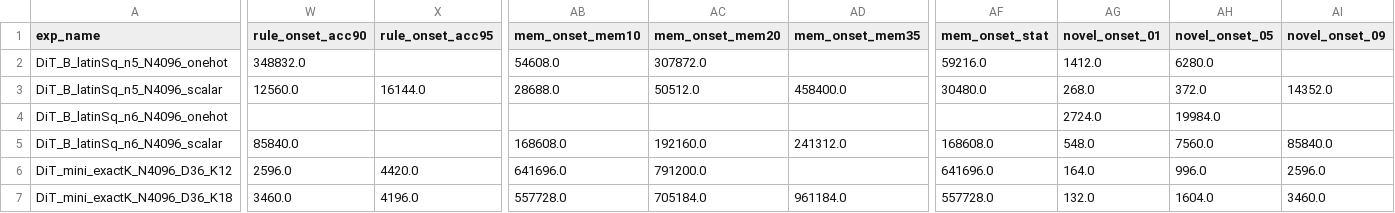
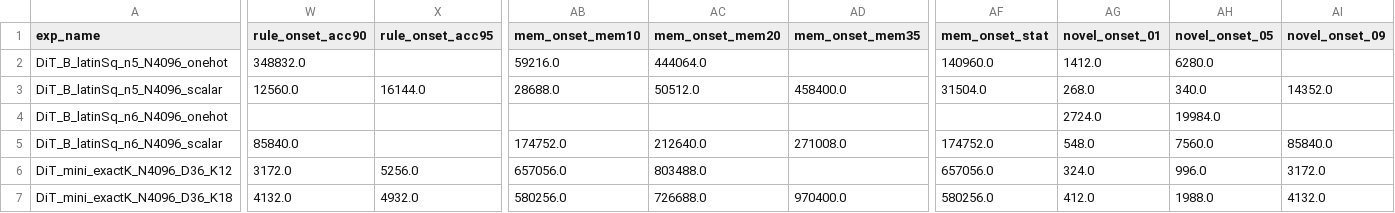
Before and after one commit to Animadversio/DiffusionAttnConsistency, a CSV file: outputs/generalized_onset_table.csv, drawn as a sheet; only a part is shown, gaps mark what is left out; the diff covers the shown part only; the diff names each change by its address in the sheet, - before the commit and + after, or states it on an @@ line.

```diff
--- a/outputs/generalized_onset_table.csv
+++ b/outputs/generalized_onset_table.csv
-AB2 (mem_onset_mem10): 54608.0
+AB2 (mem_onset_mem10): 59216.0
-AC2 (mem_onset_mem20): 307872.0
+AC2 (mem_onset_mem20): 444064.0
-AF2 (mem_onset_stat): 59216.0
+AF2 (mem_onset_stat): 140960.0
-AF3 (mem_onset_stat): 30480.0
+AF3 (mem_onset_stat): 31504.0
-AH3 (novel_onset_05): 372.0
+AH3 (novel_onset_05): 340.0
-AB5 (mem_onset_mem10): 168608.0
+AB5 (mem_onset_mem10): 174752.0
-AC5 (mem_onset_mem20): 192160.0
+AC5 (mem_onset_mem20): 212640.0
-AD5 (mem_onset_mem35): 241312.0
+AD5 (mem_onset_mem35): 271008.0
-AF5 (mem_onset_stat): 168608.0
+AF5 (mem_onset_stat): 174752.0
-W6 (rule_onset_acc90): 2596.0
+W6 (rule_onset_acc90): 3172.0
-X6 (rule_onset_acc95): 4420.0
+X6 (rule_onset_acc95): 5256.0
-AB6 (mem_onset_mem10): 641696.0
+AB6 (mem_onset_mem10): 657056.0
-AC6 (mem_onset_mem20): 791200.0
+AC6 (mem_onset_mem20): 803488.0
-AF6 (mem_onset_stat): 641696.0
+AF6 (mem_onset_stat): 657056.0
-AG6 (novel_onset_01): 164.0
+AG6 (novel_onset_01): 324.0
-AI6 (novel_onset_09): 2596.0
+AI6 (novel_onset_09): 3172.0
-W7 (rule_onset_acc90): 3460.0
+W7 (rule_onset_acc90): 4132.0
-X7 (rule_onset_acc95): 4196.0
+X7 (rule_onset_acc95): 4932.0
-AB7 (mem_onset_mem10): 557728.0
+AB7 (mem_onset_mem10): 580256.0
-AC7 (mem_onset_mem20): 705184.0
+AC7 (mem_onset_mem20): 726688.0
-AD7 (mem_onset_mem35): 961184.0
+AD7 (mem_onset_mem35): 970400.0
-AF7 (mem_onset_stat): 557728.0
+AF7 (mem_onset_stat): 580256.0
-AG7 (novel_onset_01): 132.0
+AG7 (novel_onset_01): 412.0
-AH7 (novel_onset_05): 1604.0
+AH7 (novel_onset_05): 1988.0
-AI7 (novel_onset_09): 3460.0
+AI7 (novel_onset_09): 4132.0
```
Also changed, not shown: 83 edited cells elsewhere in this file, 2 other files.
